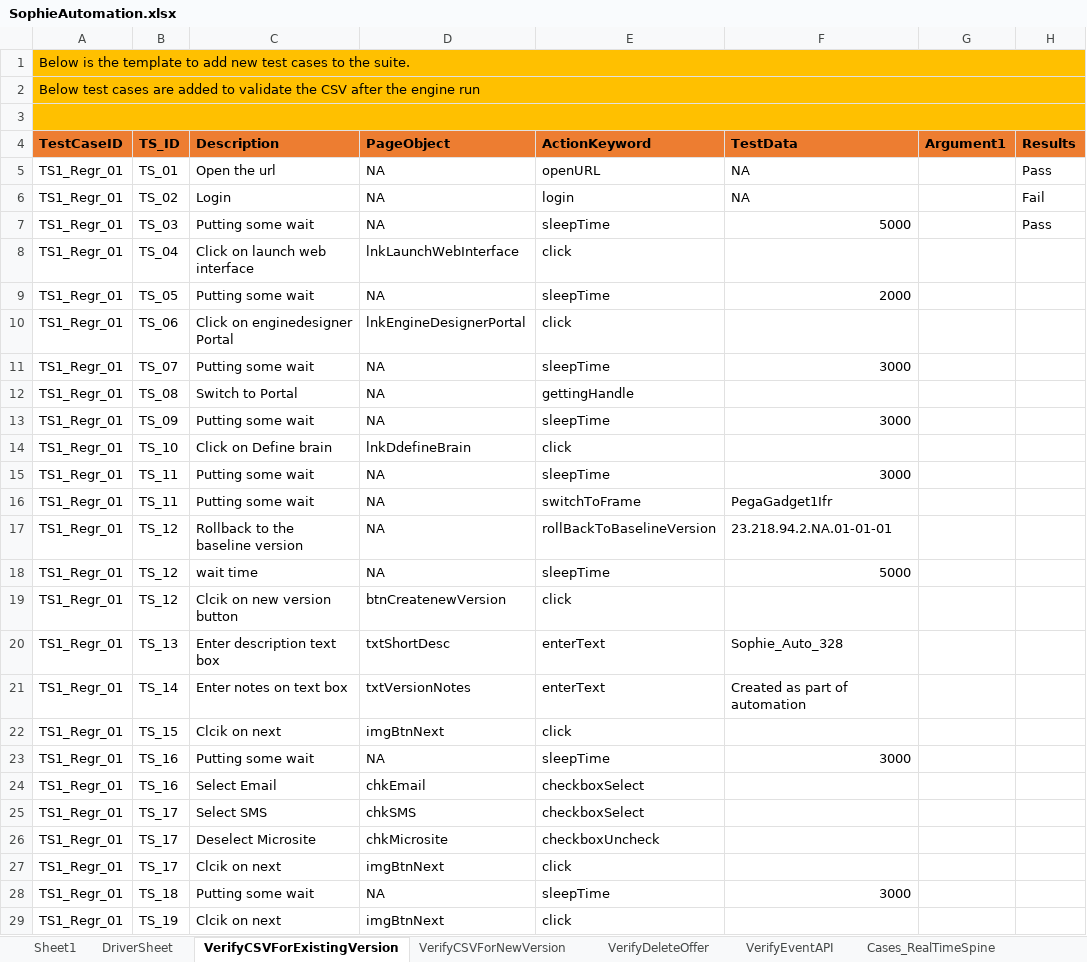
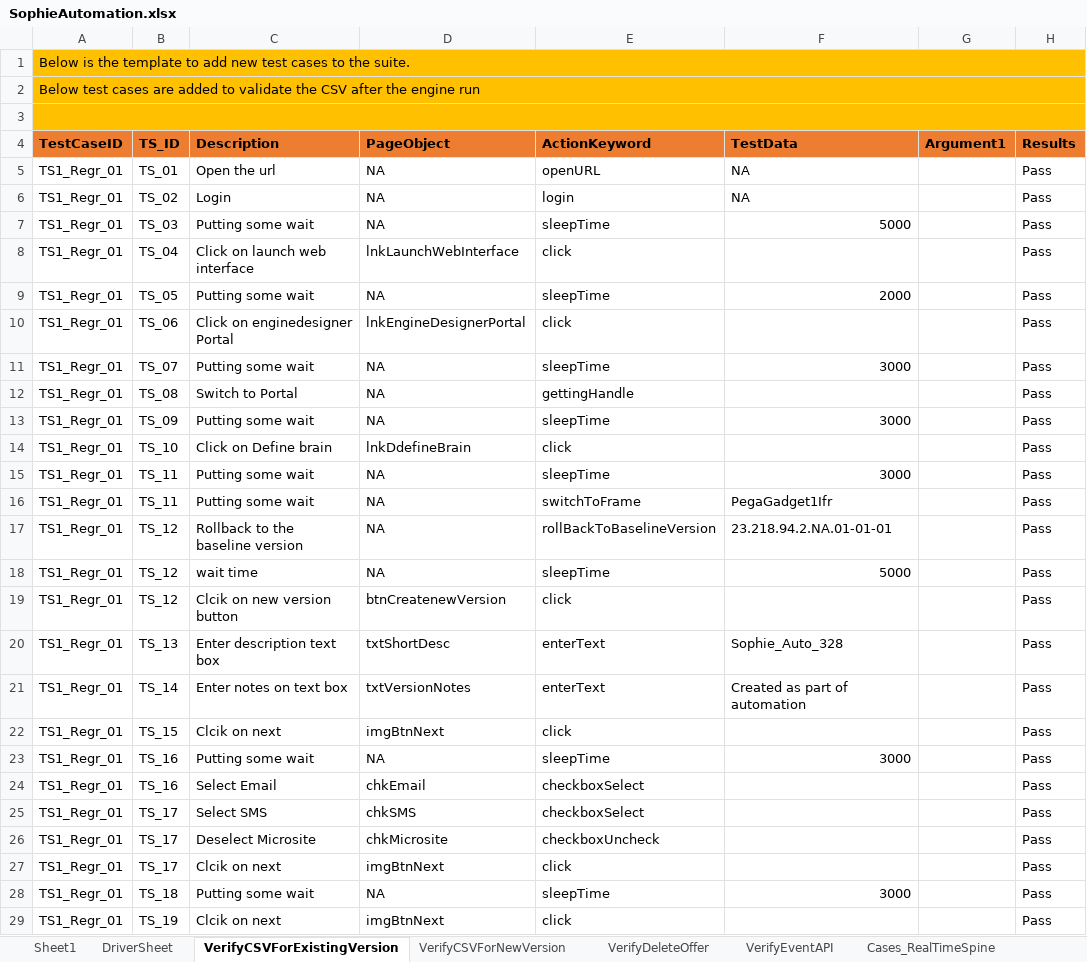
Before and after one commit to jagadeeshgithub1/jagadeeshwer, an Excel workbook: TestDataAndResults/Run1/SophieAutomation.xlsx, sheet VerifyCSVForExistingVersion, drawn as a sheet; only a part is shown; values as stored, in another font and other column widths than the file's, no borders; the diff covers the shown part only; the diff names each change by its address in the sheet, - before the commit and + after, or states it on an @@ line.

```diff
--- a/TestDataAndResults/Run1/SophieAutomation.xlsx (sheet VerifyCSVForExistingVersion)
+++ b/TestDataAndResults/Run1/SophieAutomation.xlsx (sheet VerifyCSVForExistingVersion)
-H6 (Results): Fail
+H6 (Results): Pass
-H8:H29 (Results): (empty)
+H8:H29 (Results): Pass
```
Also changed, not shown: 15 edited cells elsewhere in this sheet, 10 other files.
